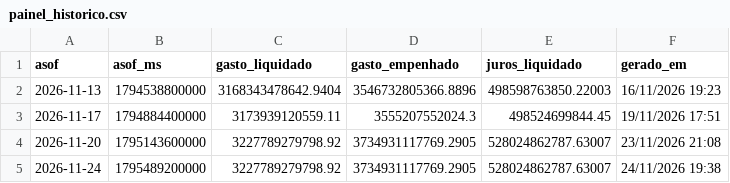
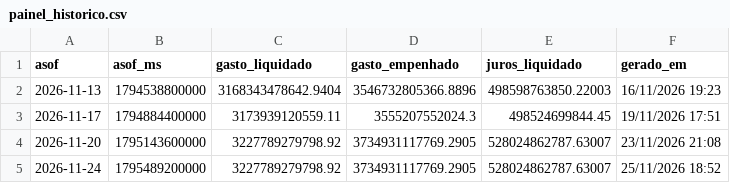
Before and after one commit to LucasPin45/FiscalizaGov, a CSV file: data/painel_historico.csv, drawn as a sheet.

Commit message:
Atualiza painel de arrecadação e gasto (diário)

```diff
--- a/data/painel_historico.csv
+++ b/data/painel_historico.csv
@@ -4,2 +4,2 @@ asof,asof_ms,gasto_liquidado,gasto_empenhado,juros_liquidado,gerado_em
 2026-11-20,1795143600000,3227789279798.92,3734931117769.2905,528024862787.63007,23/11/2026 21:08
-2026-11-24,1795489200000,3227789279798.92,3734931117769.2905,528024862787.63007,24/11/2026 19:38
+2026-11-24,1795489200000,3227789279798.92,3734931117769.2905,528024862787.63007,25/11/2026 18:52
```
Also changed, not shown: 1 other file.
